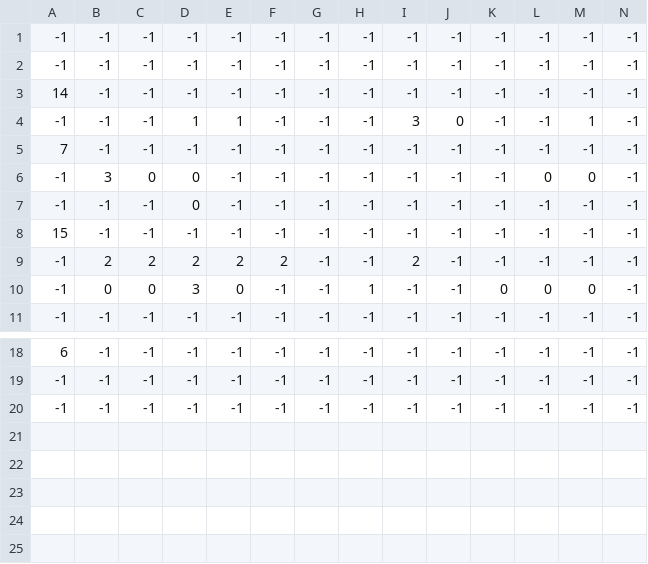
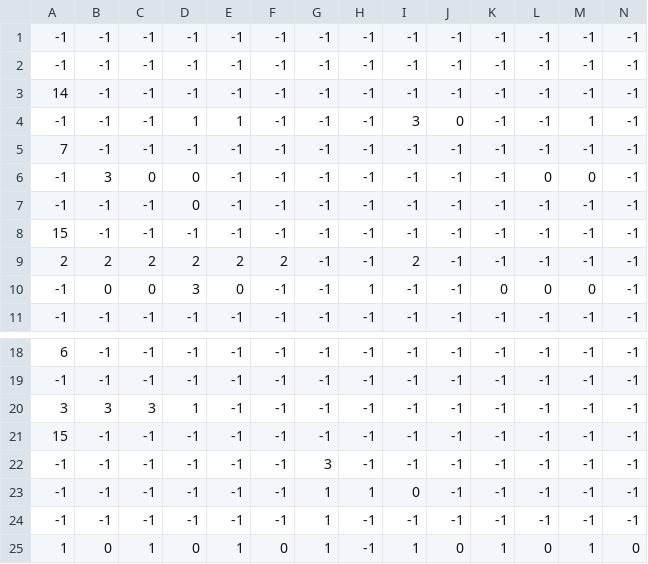
Before and after one commit to fbgtoke/VJ3D, a CSV file: levels/level2/obstacles.csv, drawn as a sheet; only a part is shown, gaps mark what is left out; addresses are those after the commit; rows hold the shown columns only; the diff names each change by its address in the sheet, - before the commit and + after, or states it on an @@ line.

Commit message:
levels are more fun to play now

```diff
--- a/levels/level2/obstacles.csv
+++ b/levels/level2/obstacles.csv
-A9: -1
+A9: 2
+row 20: 3 | 3 | 3 | 1 | -1 | -1 | -1 | -1 | -1 | -1 | -1 | -1 | -1 | -1
+row 21: 15 | -1 | -1 | -1 | -1 | -1 | -1 | -1 | -1 | -1 | -1 | -1 | -1 | -1
-G22: -1
+G22: 3
+row 23: -1 | -1 | -1 | -1 | -1 | -1 | 1 | 1 | 0 | -1 | -1 | -1 | -1 | -1
+row 24: -1 | -1 | -1 | -1 | -1 | -1 | 1 | -1 | -1 | -1 | -1 | -1 | -1 | -1
+row 25: 1 | 0 | 1 | 0 | 1 | 0 | 1 | -1 | 1 | 0 | 1 | 0 | 1 | 0
```
Also changed, not shown: levels/level2/tilemap.csv, levels/level3/obstacles.csv, 6 other files.
